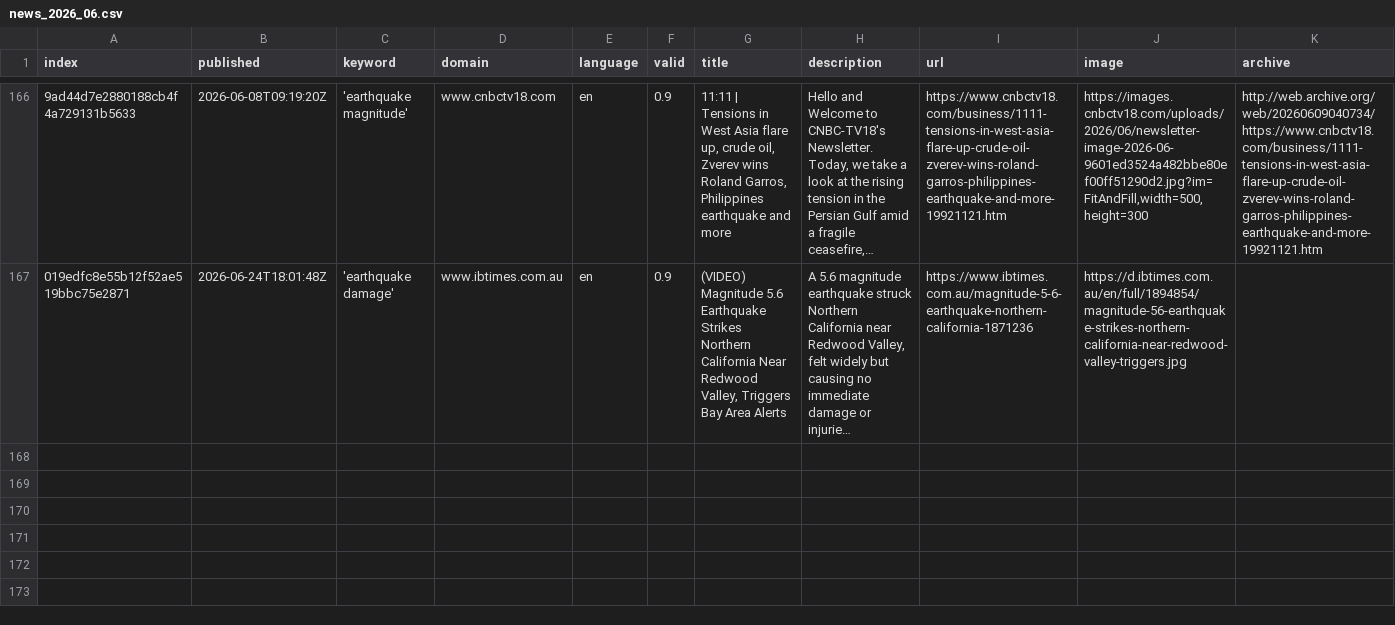
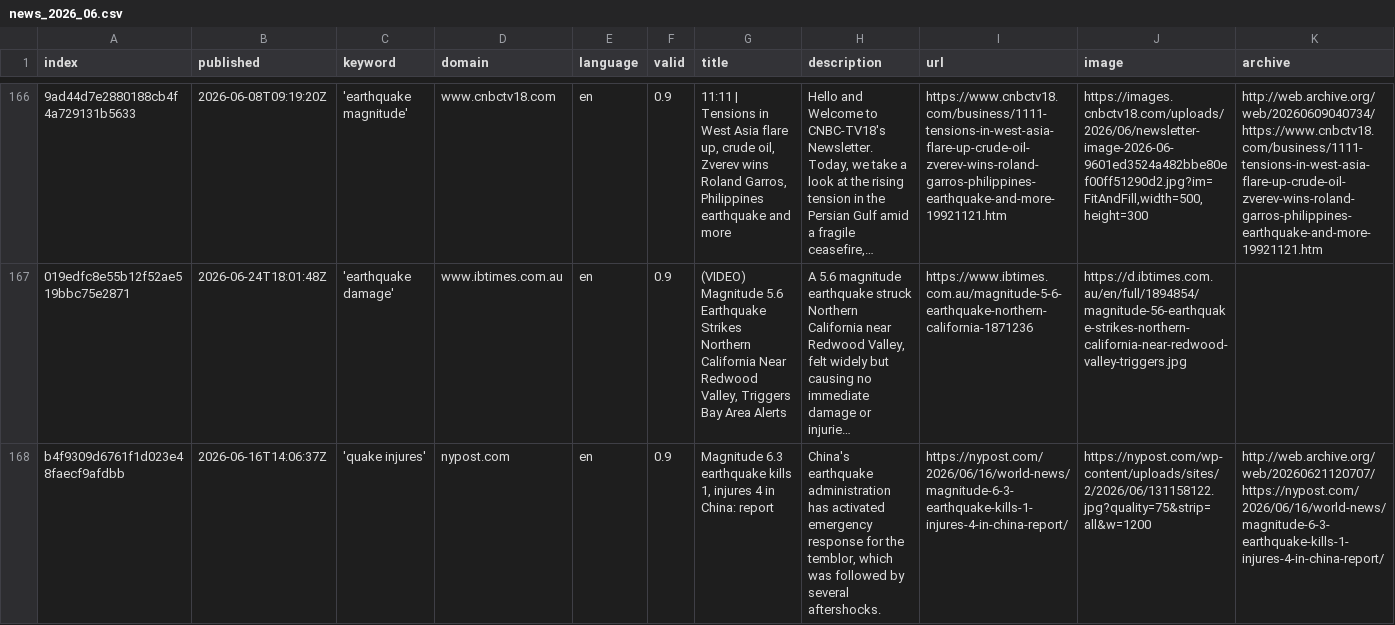
Before and after one commit to tg-news/EarthquakeIsComing, a CSV file: csv/news_2026_06.csv, drawn as a sheet; only a part is shown, gaps mark what is left out; long unchanged cells end in …; rows hold the shown columns only; the diff names each change by its address in the sheet, - before the commit and + after, or states it on an @@ line.

```diff
--- a/csv/news_2026_06.csv
+++ b/csv/news_2026_06.csv
+row 168: b4f9309d6761f1d023e48faecf9afdbb | 2026-06-16T14:06:37Z | 'quake injures' | nypost.com | en | 0.9 | Magnitude 6.3 earthquake kills 1, injures 4 in China: report | China's earthquake administration has activated emergency response for the temblor, which was followed by several aftershocks. | https://nypost.com/2026/06/16/world-news/magnitude-6-3-earthquake-kills-1-injures-4-in-china-report/ | https://nypost.com/wp-content/uploads/sites/2/2026/06/131158122.jpg?quality=75&strip=all&w=1200 | http://web.archive.org/web/20260621120707/https://nypost.com/2026/06/16/world-news/magnitude-6-3-earthquake-kills-1-injures-4-in-china-report/
```
Also changed, not shown: keywords.csv.
